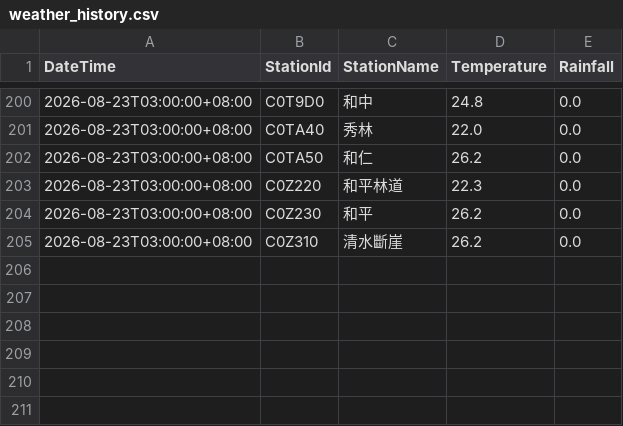
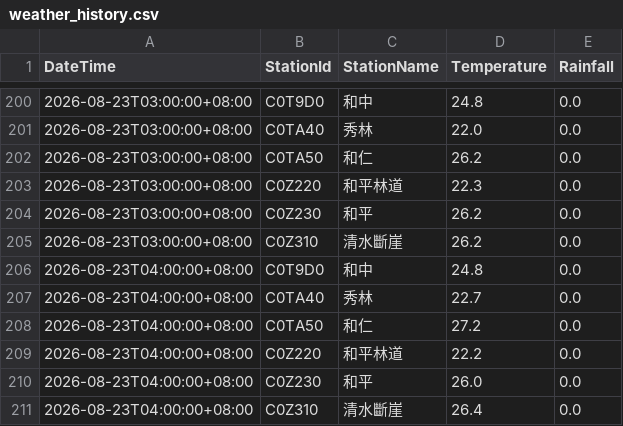
Before and after one commit to be-a-cell/weather-monitor, a CSV file: weather_history.csv, drawn as a sheet; only a part is shown, gaps mark what is left out; the diff names each change by its address in the sheet, - before the commit and + after, or states it on an @@ line.

```diff
--- a/weather_history.csv
+++ b/weather_history.csv
+row 206: 2026-08-23T04:00:00+08:00 | C0T9D0 | 和中 | 24.8 | 0.0
+row 207: 2026-08-23T04:00:00+08:00 | C0TA40 | 秀林 | 22.7 | 0.0
+row 208: 2026-08-23T04:00:00+08:00 | C0TA50 | 和仁 | 27.2 | 0.0
+row 209: 2026-08-23T04:00:00+08:00 | C0Z220 | 和平林道 | 22.2 | 0.0
+row 210: 2026-08-23T04:00:00+08:00 | C0Z230 | 和平 | 26.0 | 0.0
+row 211: 2026-08-23T04:00:00+08:00 | C0Z310 | 清水斷崖 | 26.4 | 0.0
```
Also changed, not shown: stations_data/C0T9D0_和中.csv, stations_data/C0TA40_秀林.csv, 5 other files.
